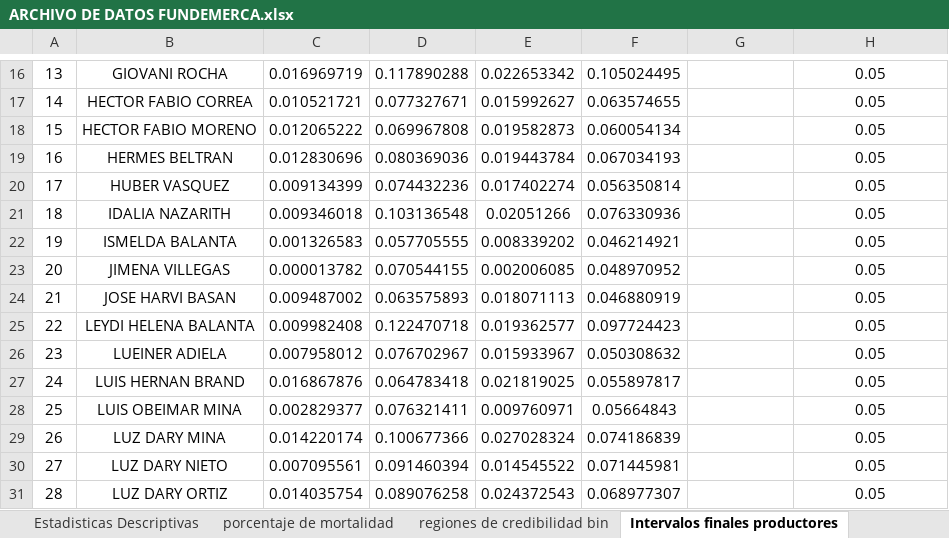
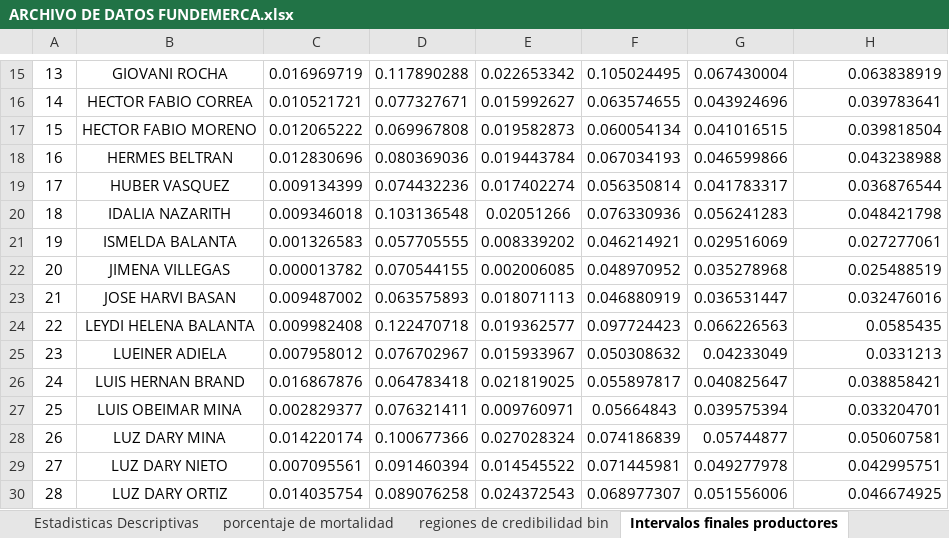
Before and after one commit to KevinChica1128/Consultoria, an Excel workbook: ARCHIVO DE DATOS FUNDEMERCA.xlsx, sheet Intervalos finales productores, drawn as a sheet; only a part is shown, gaps mark what is left out; values as stored, in another font and other column widths than the file's, no borders; charts and pictures and conditional formats not drawn; addresses are those after the commit; the diff covers the shown part only; the diff names each change by its address in the sheet, - before the commit and + after, or states it on an @@ line.

```diff
--- a/ARCHIVO DE DATOS FUNDEMERCA.xlsx (sheet Intervalos finales productores)
+++ b/ARCHIVO DE DATOS FUNDEMERCA.xlsx (sheet Intervalos finales productores)
-G15: (empty)
+G15: 0.067430004
-H15:H30 alignment: center
+H15:H30 alignment: right
-H15: 0.05
+H15: 0.063838919
-G16: (empty)
+G16: 0.043924696
-H16: 0.05
+H16: 0.039783641
-G17: (empty)
+G17: 0.041016515
-H17: 0.05
+H17: 0.039818504
-G18: (empty)
+G18: 0.046599866
-H18: 0.05
+H18: 0.043238988
-G19: (empty)
+G19: 0.041783317
-H19: 0.05
+H19: 0.036876544
-G20: (empty)
+G20: 0.056241283
-H20: 0.05
+H20: 0.048421798
-G21: (empty)
+G21: 0.029516069
-H21: 0.05
+H21: 0.027277061
-G22: (empty)
+G22: 0.035278968
-H22: 0.05
+H22: 0.025488519
-G23: (empty)
+G23: 0.036531447
-H23: 0.05
+H23: 0.032476016
-G24: (empty)
+G24: 0.066226563
-H24: 0.05
+H24: 0.0585435
-G25: (empty)
+G25: 0.04233049
-H25: 0.05
+H25: 0.0331213
-G26: (empty)
+G26: 0.040825647
-H26: 0.05
+H26: 0.038858421
-G27: (empty)
+G27: 0.039575394
-H27: 0.05
+H27: 0.033204701
-G28: (empty)
+G28: 0.05744877
-H28: 0.05
+H28: 0.050607581
-G29: (empty)
+G29: 0.049277978
-H29: 0.05
+H29: 0.042995751
-G30: (empty)
+G30: 0.051556006
-H30: 0.05
+H30: 0.046674925
```
Also changed, not shown: 53 removed rows, 67 edited cells, cell formats and merged cells elsewhere in this sheet, other sheet tabs, charts or pictures, propuesta fundemerca.xlsx, 10 other files.
